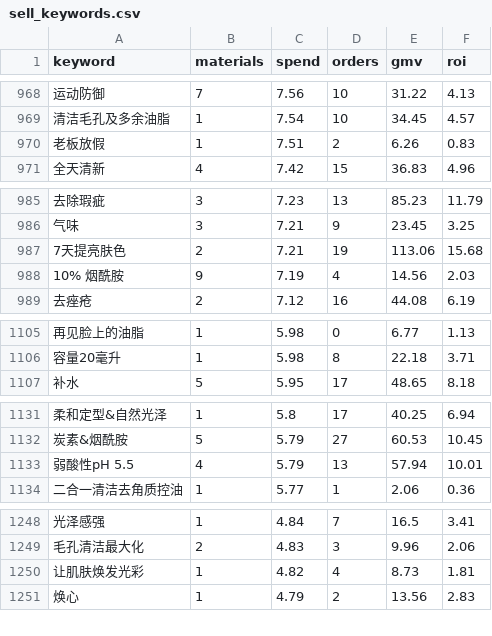
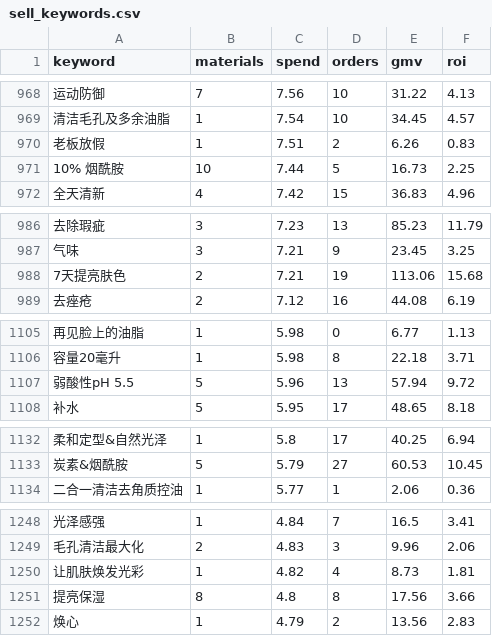
Before and after one commit to hujinweixtc-rgb/np-lxp-harvest-dashboard, a CSV file: data/theme_dataset/sell_keywords.csv, drawn as a sheet; only a part is shown, gaps mark what is left out; removed rows and columns are numbered as before the commit, all else as after; the diff covers the shown part only; the diff names each change by its address in the sheet, - before the commit and + after, or states it on an @@ line.

```diff
--- a/data/theme_dataset/sell_keywords.csv
+++ b/data/theme_dataset/sell_keywords.csv
+row 971: 10% 烟酰胺 | 10 | 7.44 | 5 | 16.73 | 2.25
-row 988: 10% 烟酰胺 | 9 | 7.19 | 4 | 14.56 | 2.03
+row 1107: 弱酸性pH 5.5 | 5 | 5.96 | 13 | 57.94 | 9.72
-row 1133: 弱酸性pH 5.5 | 4 | 5.79 | 13 | 57.94 | 10.01
+row 1251: 提亮保湿 | 8 | 4.8 | 8 | 17.56 | 3.66
```
Also changed, not shown: 11 added rows, 8 removed rows and 33 edited cells elsewhere in this file, data/theme_dataset/copy_keywords.csv, 8 other files.
